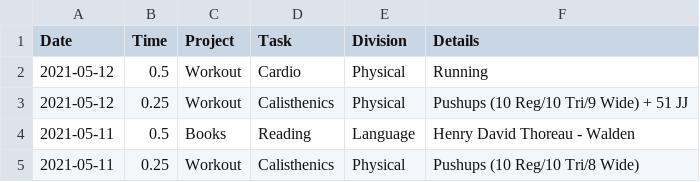
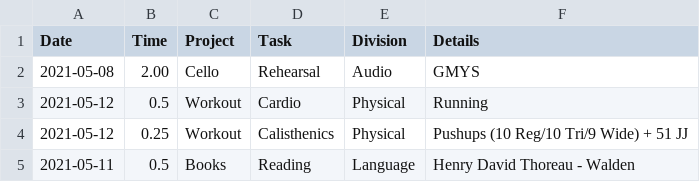
Before and after one commit to iyzg/shengming, a CSV file: src/lei.csv, drawn as a sheet; only a part is shown; the shorter side is filled out with more unchanged rows; the diff names each change by its address in the sheet, - before the commit and + after, or states it on an @@ line.

```diff
--- a/src/lei.csv
+++ b/src/lei.csv
+row 2: 2021-05-08 | 2.00 | Cello | Rehearsal | Audio | GMYS
```
Also changed, not shown: src/prd.csv.
